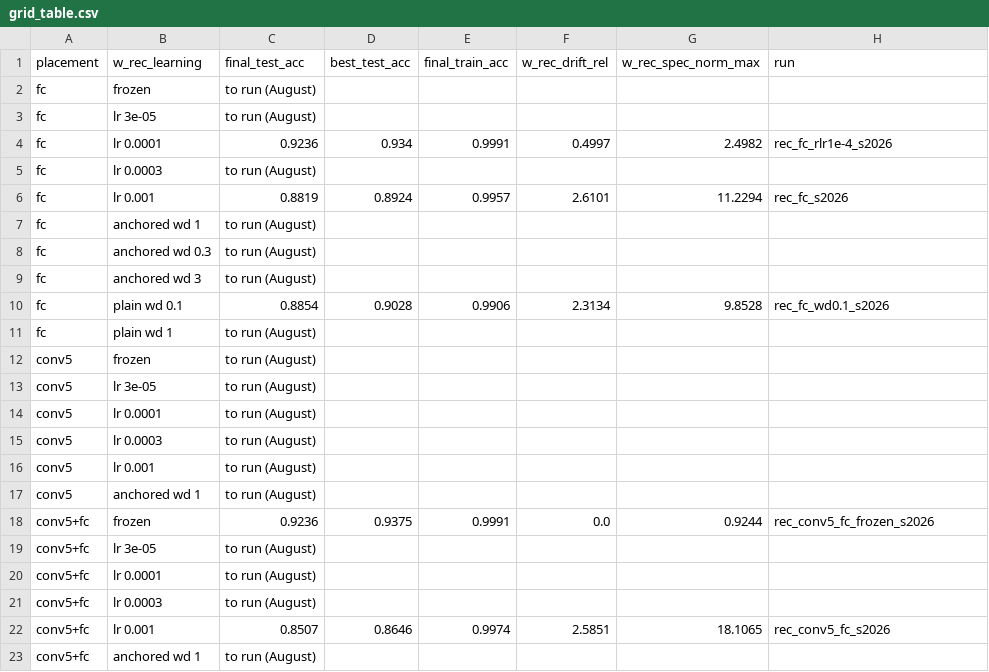
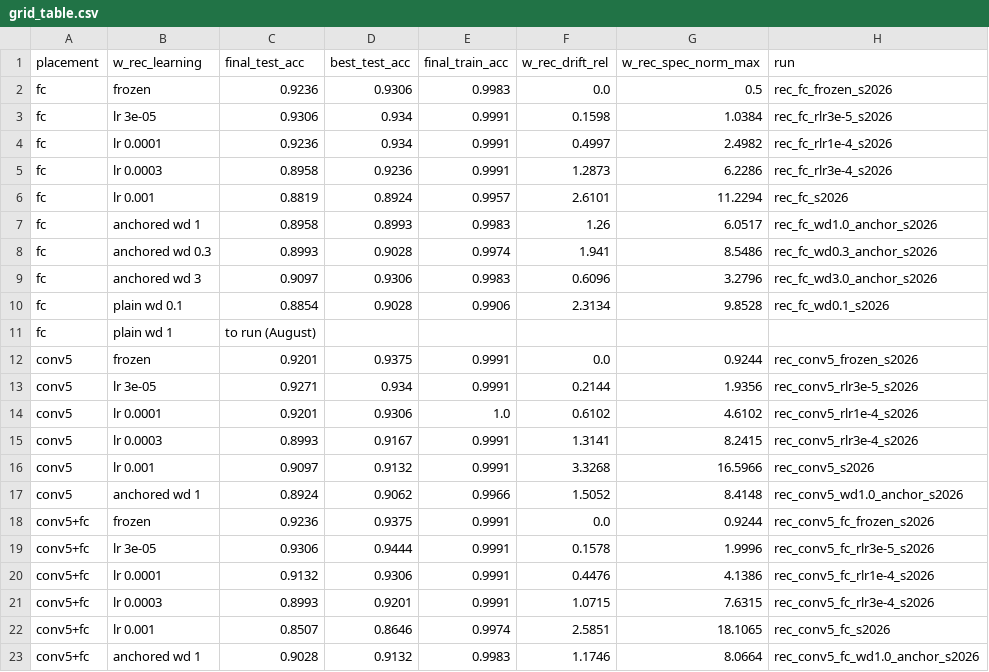
Before and after one commit to eb45/ece662-snn-recurrence, a CSV file: results/grid_table.csv, drawn as a sheet.

```diff
--- a/results/grid_table.csv
+++ b/results/grid_table.csv
@@ -1,23 +1,23 @@
 placement,w_rec_learning,final_test_acc,best_test_acc,final_train_acc,w_rec_drift_rel,w_rec_spec_norm_max,run
-fc,frozen,to run (August),,,,,
-fc,lr 3e-05,to run (August),,,,,
+fc,frozen,0.9236,0.9306,0.9983,0.0,0.5,rec_fc_frozen_s2026
+fc,lr 3e-05,0.9306,0.934,0.9991,0.1598,1.0384,rec_fc_rlr3e-5_s2026
 fc,lr 0.0001,0.9236,0.934,0.9991,0.4997,2.4982,rec_fc_rlr1e-4_s2026
-fc,lr 0.0003,to run (August),,,,,
+fc,lr 0.0003,0.8958,0.9236,0.9991,1.2873,6.2286,rec_fc_rlr3e-4_s2026
 fc,lr 0.001,0.8819,0.8924,0.9957,2.6101,11.2294,rec_fc_s2026
-fc,anchored wd 1,to run (August),,,,,
-fc,anchored wd 0.3,to run (August),,,,,
-fc,anchored wd 3,to run (August),,,,,
+fc,anchored wd 1,0.8958,0.8993,0.9983,1.26,6.0517,rec_fc_wd1.0_anchor_s2026
+fc,anchored wd 0.3,0.8993,0.9028,0.9974,1.941,8.5486,rec_fc_wd0.3_anchor_s2026
+fc,anchored wd 3,0.9097,0.9306,0.9983,0.6096,3.2796,rec_fc_wd3.0_anchor_s2026
 fc,plain wd 0.1,0.8854,0.9028,0.9906,2.3134,9.8528,rec_fc_wd0.1_s2026
 fc,plain wd 1,to run (August),,,,,
-conv5,frozen,to run (August),,,,,
-conv5,lr 3e-05,to run (August),,,,,
-conv5,lr 0.0001,to run (August),,,,,
-conv5,lr 0.0003,to run (August),,,,,
-conv5,lr 0.001,to run (August),,,,,
-conv5,anchored wd 1,to run (August),,,,,
+conv5,frozen,0.9201,0.9375,0.9991,0.0,0.9244,rec_conv5_frozen_s2026
+conv5,lr 3e-05,0.9271,0.934,0.9991,0.2144,1.9356,rec_conv5_rlr3e-5_s2026
+conv5,lr 0.0001,0.9201,0.9306,1.0,0.6102,4.6102,rec_conv5_rlr1e-4_s2026
+conv5,lr 0.0003,0.8993,0.9167,0.9991,1.3141,8.2415,rec_conv5_rlr3e-4_s2026
+conv5,lr 0.001,0.9097,0.9132,0.9991,3.3268,16.5966,rec_conv5_s2026
+conv5,anchored wd 1,0.8924,0.9062,0.9966,1.5052,8.4148,rec_conv5_wd1.0_anchor_s2026
 conv5+fc,frozen,0.9236,0.9375,0.9991,0.0,0.9244,rec_conv5_fc_frozen_s2026
-conv5+fc,lr 3e-05,to run (August),,,,,
-conv5+fc,lr 0.0001,to run (August),,,,,
-conv5+fc,lr 0.0003,to run (August),,,,,
+conv5+fc,lr 3e-05,0.9306,0.9444,0.9991,0.1578,1.9996,rec_conv5_fc_rlr3e-5_s2026
+conv5+fc,lr 0.0001,0.9132,0.9306,0.9991,0.4476,4.1386,rec_conv5_fc_rlr1e-4_s2026
+conv5+fc,lr 0.0003,0.8993,0.9201,0.9991,1.0715,7.6315,rec_conv5_fc_rlr3e-4_s2026
 conv5+fc,lr 0.001,0.8507,0.8646,0.9974,2.5851,18.1065,rec_conv5_fc_s2026
-conv5+fc,anchored wd 1,to run (August),,,,,
+conv5+fc,anchored wd 1,0.9028,0.9132,0.9983,1.1746,8.0664,rec_conv5_fc_wd1.0_anchor_s2026
```
Also changed, not shown: results/main_table.csv, results/summary.csv, 57 other files.
